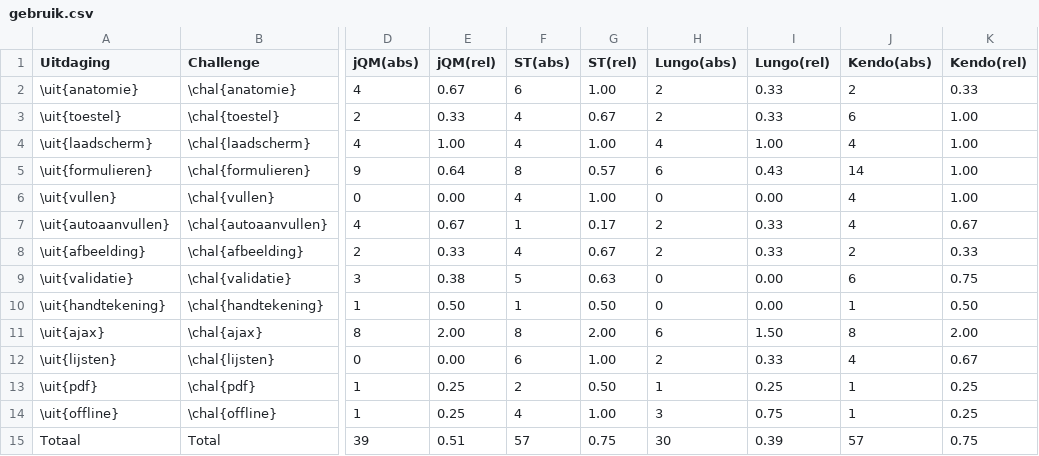
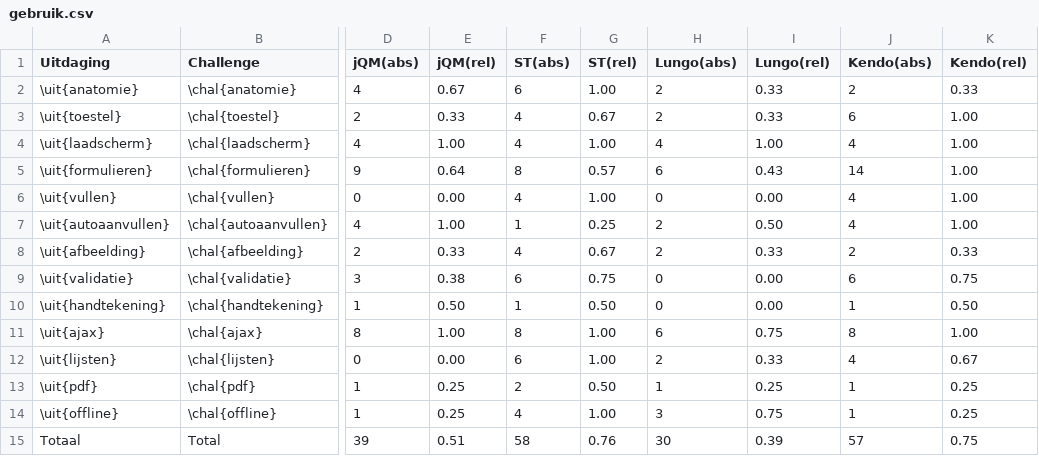
Before and after one commit to sandervanloock/HTMobieL, a CSV file: Masterproef/tabellen/gebruik.csv, drawn as a sheet; only a part is shown, gaps mark what is left out; the diff names each change by its address in the sheet, - before the commit and + after, or states it on an @@ line.

```diff
--- a/Masterproef/tabellen/gebruik.csv
+++ b/Masterproef/tabellen/gebruik.csv
-E7 (jQM(rel)): 0.67
+E7 (jQM(rel)): 1.00
-G7 (ST(rel)): 0.17
+G7 (ST(rel)): 0.25
-I7 (Lungo(rel)): 0.33
+I7 (Lungo(rel)): 0.50
-K7 (Kendo(rel)): 0.67
+K7 (Kendo(rel)): 1.00
-F9 (ST(abs)): 5
+F9 (ST(abs)): 6
-G9 (ST(rel)): 0.63
+G9 (ST(rel)): 0.75
-E11 (jQM(rel)): 2.00
+E11 (jQM(rel)): 1.00
-G11 (ST(rel)): 2.00
+G11 (ST(rel)): 1.00
-I11 (Lungo(rel)): 1.50
+I11 (Lungo(rel)): 0.75
-K11 (Kendo(rel)): 2.00
+K11 (Kendo(rel)): 1.00
-F15 (ST(abs)): 57
+F15 (ST(abs)): 58
-G15 (ST(rel)): 0.75
+G15 (ST(rel)): 0.76
```
Also changed, not shown: 5 other files.
